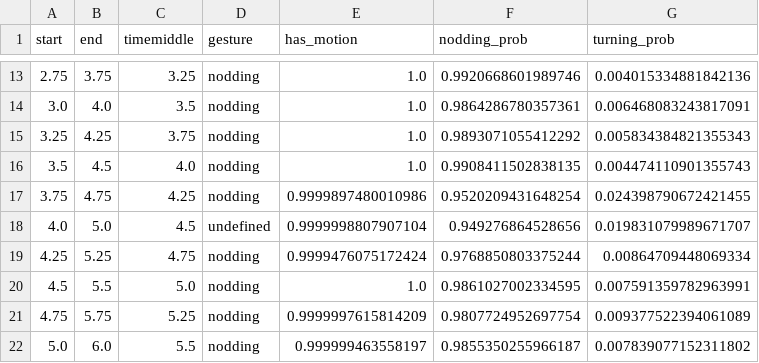
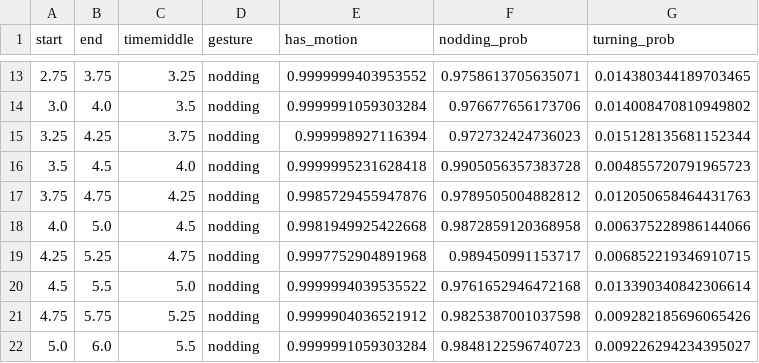
Before and after one commit to WimPouw/envisionBOX_modulesWP, a CSV file: EndtoEndBehClassify/output/automated_annotations/nodding_auto_annotated.csv, drawn as a sheet; only a part is shown, gaps mark what is left out; the diff covers the shown part only.

```diff
--- a/EndtoEndBehClassify/output/automated_annotations/nodding_auto_annotated.csv
+++ b/EndtoEndBehClassify/output/automated_annotations/nodding_auto_annotated.csv
@@ -13,10 +13,10 @@ start,end,timemiddle,gesture,has_motion,nodding_prob,turning_prob
-2.75,3.75,3.25,nodding,1.0,0.9920668601989746,0.004015334881842136
-3.0,4.0,3.5,nodding,1.0,0.9864286780357361,0.006468083243817091
-3.25,4.25,3.75,nodding,1.0,0.9893071055412292,0.005834384821355343
-3.5,4.5,4.0,nodding,1.0,0.9908411502838135,0.004474110901355743
-3.75,4.75,4.25,nodding,0.9999897480010986,0.9520209431648254,0.024398790672421455
-4.0,5.0,4.5,undefined,0.9999998807907104,0.949276864528656,0.019831079989671707
-4.25,5.25,4.75,nodding,0.9999476075172424,0.9768850803375244,0.00864709448069334
-4.5,5.5,5.0,nodding,1.0,0.9861027002334595,0.007591359782963991
-4.75,5.75,5.25,nodding,0.9999997615814209,0.9807724952697754,0.009377522394061089
-5.0,6.0,5.5,nodding,0.999999463558197,0.9855350255966187,0.007839077152311802
+2.75,3.75,3.25,nodding,0.9999999403953552,0.9758613705635071,0.014380344189703465
+3.0,4.0,3.5,nodding,0.9999991059303284,0.976677656173706,0.014008470810949802
+3.25,4.25,3.75,nodding,0.999998927116394,0.972732424736023,0.015128135681152344
+3.5,4.5,4.0,nodding,0.9999995231628418,0.9905056357383728,0.004855720791965723
+3.75,4.75,4.25,nodding,0.9985729455947876,0.9789505004882812,0.012050658464431763
+4.0,5.0,4.5,nodding,0.9981949925422668,0.9872859120368958,0.006375228986144066
+4.25,5.25,4.75,nodding,0.9997752904891968,0.989450991153717,0.006852219346910715
+4.5,5.5,5.0,nodding,0.9999994039535522,0.9761652946472168,0.013390340842306614
+4.75,5.75,5.25,nodding,0.9999904036521912,0.9825387001037598,0.009282185696065426
+5.0,6.0,5.5,nodding,0.9999991059303284,0.9848122596740723,0.009226294234395027
```
Also changed, not shown: 43 edited cells elsewhere in this file, EndtoEndBehClassify/output/automated_annotations/example_1_auto_annotated.csv, EndtoEndBehClassify/output/automated_annotations/headshaking_auto_annotated.csv, 6 other files.
